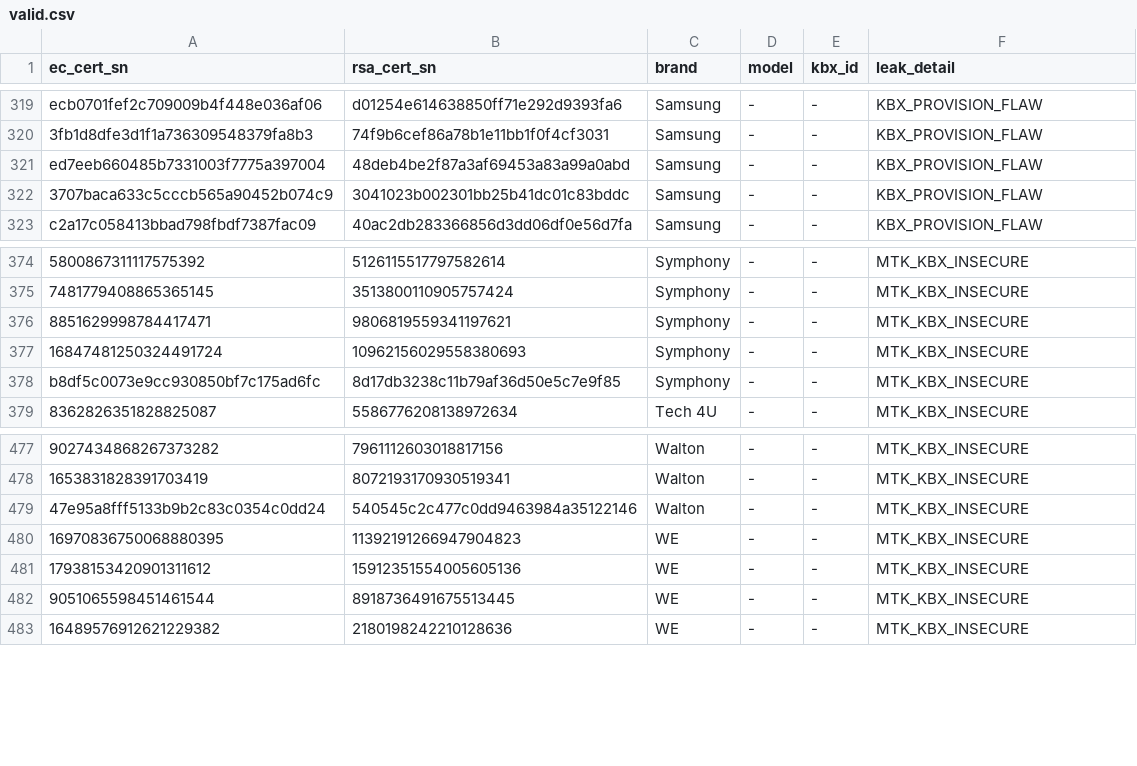
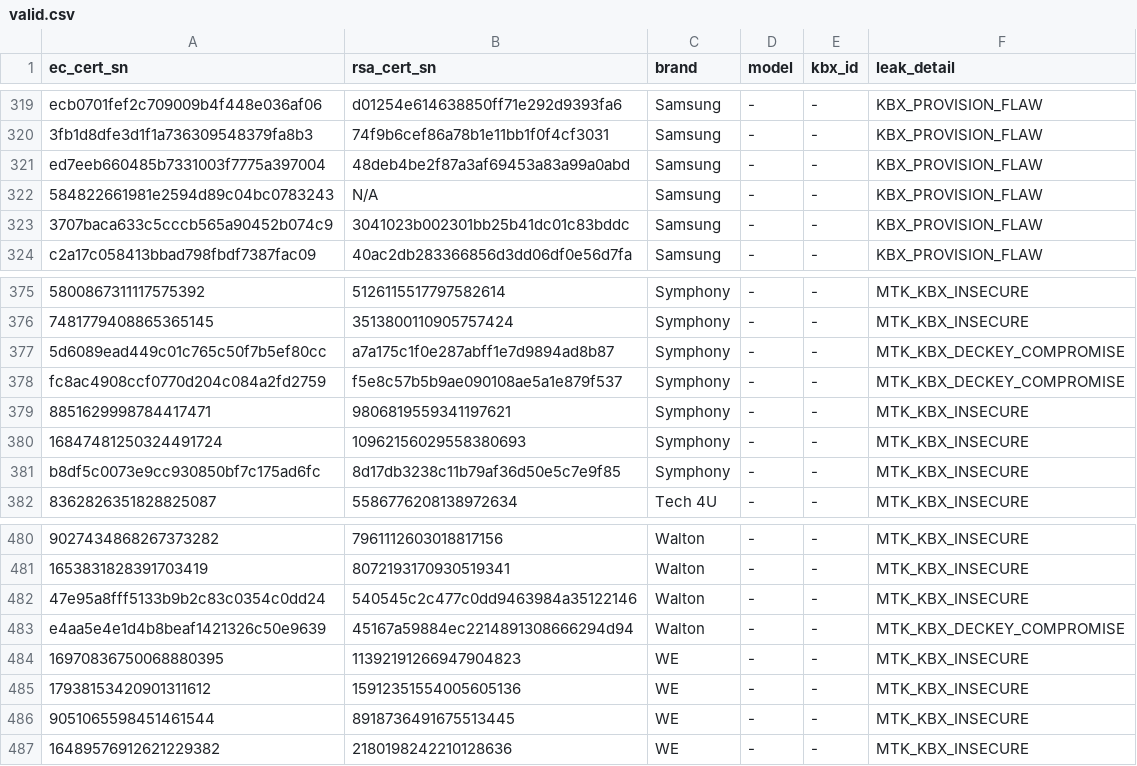
Before and after one commit to zgfgNew/google-keys, a CSV file: valid.csv, drawn as a sheet; only a part is shown, gaps mark what is left out; the diff names each change by its address in the sheet, - before the commit and + after, or states it on an @@ line.

```diff
--- a/valid.csv
+++ b/valid.csv
+row 322: 584822661981e2594d89c04bc0783243 | N/A | Samsung | - | - | KBX_PROVISION_FLAW
+row 377: 5d6089ead449c01c765c50f7b5ef80cc | a7a175c1f0e287abff1e7d9894ad8b87 | Symphony | - | - | MTK_KBX_DECKEY_COMPROMISE
+row 378: fc8ac4908ccf0770d204c084a2fd2759 | f5e8c57b5b9ae090108ae5a1e879f537 | Symphony | - | - | MTK_KBX_DECKEY_COMPROMISE
+row 483: e4aa5e4e1d4b8beaf1421326c50e9639 | 45167a59884ec2214891308666294d94 | Walton | - | - | MTK_KBX_DECKEY_COMPROMISE
```
Also changed, not shown: 4 other files.
